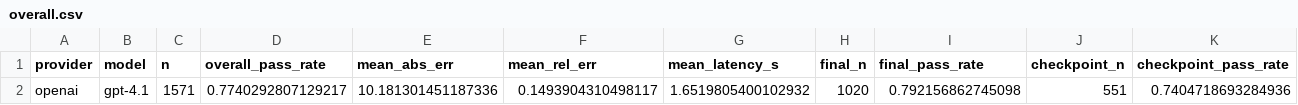
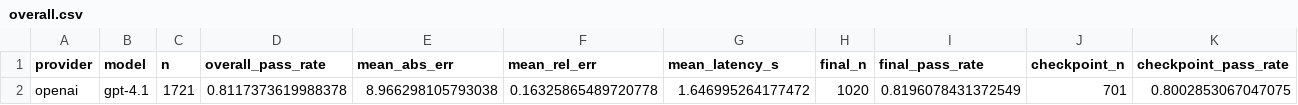
Before and after one commit to mayankgowda/plotchain, a CSV file: results/gpt41_plotread/overall.csv, drawn as a sheet; removed rows and columns are numbered as before the commit, all else as after; the diff names each change by its address in the sheet, - before the commit and + after, or states it on an @@ line.

```diff
--- a/results/gpt41_plotread/overall.csv
+++ b/results/gpt41_plotread/overall.csv
-row 2: openai | gpt-4.1 | 1571 | 0.7740292807129217 | 10.181301451187336 | 0.1493904310498117 | 1.6519805400102932 | 1020 | 0.792156862745098 | 551 | 0.7404718693284936
+row 2: openai | gpt-4.1 | 1721 | 0.8117373619988378 | 8.966298105793038 | 0.16325865489720778 | 1.646995264177472 | 1020 | 0.8196078431372549 | 701 | 0.8002853067047075
```
Also changed, not shown: results/gpt41_plotread/item_level.csv, results/gpt41_plotread/summary.csv, 16 other files.
